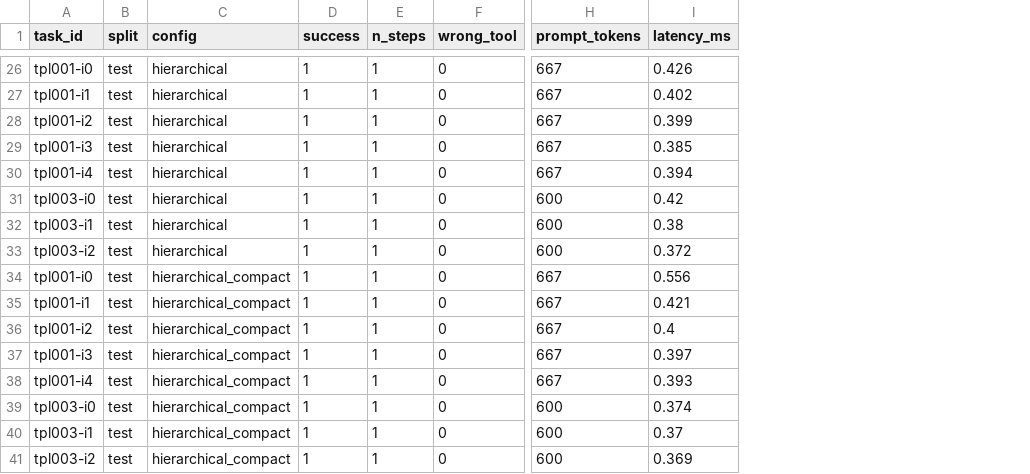
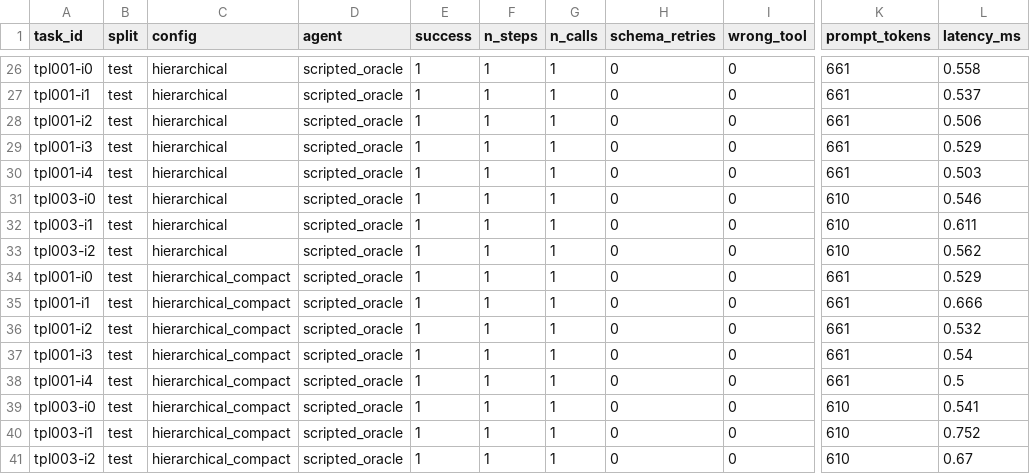
Before and after one commit to sudhir-77/agent-tool-harness, a CSV file: results/quick/oracle_episodes.csv, drawn as a sheet; only a part is shown, gaps mark what is left out; addresses are those after the commit; the diff covers the shown part only; the diff names each change by its address in the sheet, - before the commit and + after, or states it on an @@ line.

```diff
--- a/results/quick/oracle_episodes.csv
+++ b/results/quick/oracle_episodes.csv
+column D (agent), rows 26-41: all scripted_oracle
+column G (n_calls), rows 26-41: all 1
+column H (schema_retries), rows 26-41: all 0
-K26:K30 (prompt_tokens): 667
+K26:K30 (prompt_tokens): 661
-L26 (latency_ms): 0.426
+L26 (latency_ms): 0.558
-L27 (latency_ms): 0.402
+L27 (latency_ms): 0.537
-L28 (latency_ms): 0.399
+L28 (latency_ms): 0.506
-L29 (latency_ms): 0.385
+L29 (latency_ms): 0.529
-L30 (latency_ms): 0.394
+L30 (latency_ms): 0.503
-K31:K33 (prompt_tokens): 600
+K31:K33 (prompt_tokens): 610
-L31 (latency_ms): 0.42
+L31 (latency_ms): 0.546
-L32 (latency_ms): 0.38
+L32 (latency_ms): 0.611
-L33 (latency_ms): 0.372
+L33 (latency_ms): 0.562
-K34:K38 (prompt_tokens): 667
+K34:K38 (prompt_tokens): 661
-L34 (latency_ms): 0.556
+L34 (latency_ms): 0.529
-L35 (latency_ms): 0.421
+L35 (latency_ms): 0.666
-L36 (latency_ms): 0.4
+L36 (latency_ms): 0.532
-L37 (latency_ms): 0.397
+L37 (latency_ms): 0.54
-L38 (latency_ms): 0.393
+L38 (latency_ms): 0.5
-K39:K41 (prompt_tokens): 600
+K39:K41 (prompt_tokens): 610
-L39 (latency_ms): 0.374
+L39 (latency_ms): 0.541
-L40 (latency_ms): 0.37
+L40 (latency_ms): 0.752
-L41 (latency_ms): 0.369
+L41 (latency_ms): 0.67
```
Also changed, not shown: 47 edited cells elsewhere in this file, results/dev_retrieval.csv, results/quick/dev_retrieval.csv, 22 other files.
